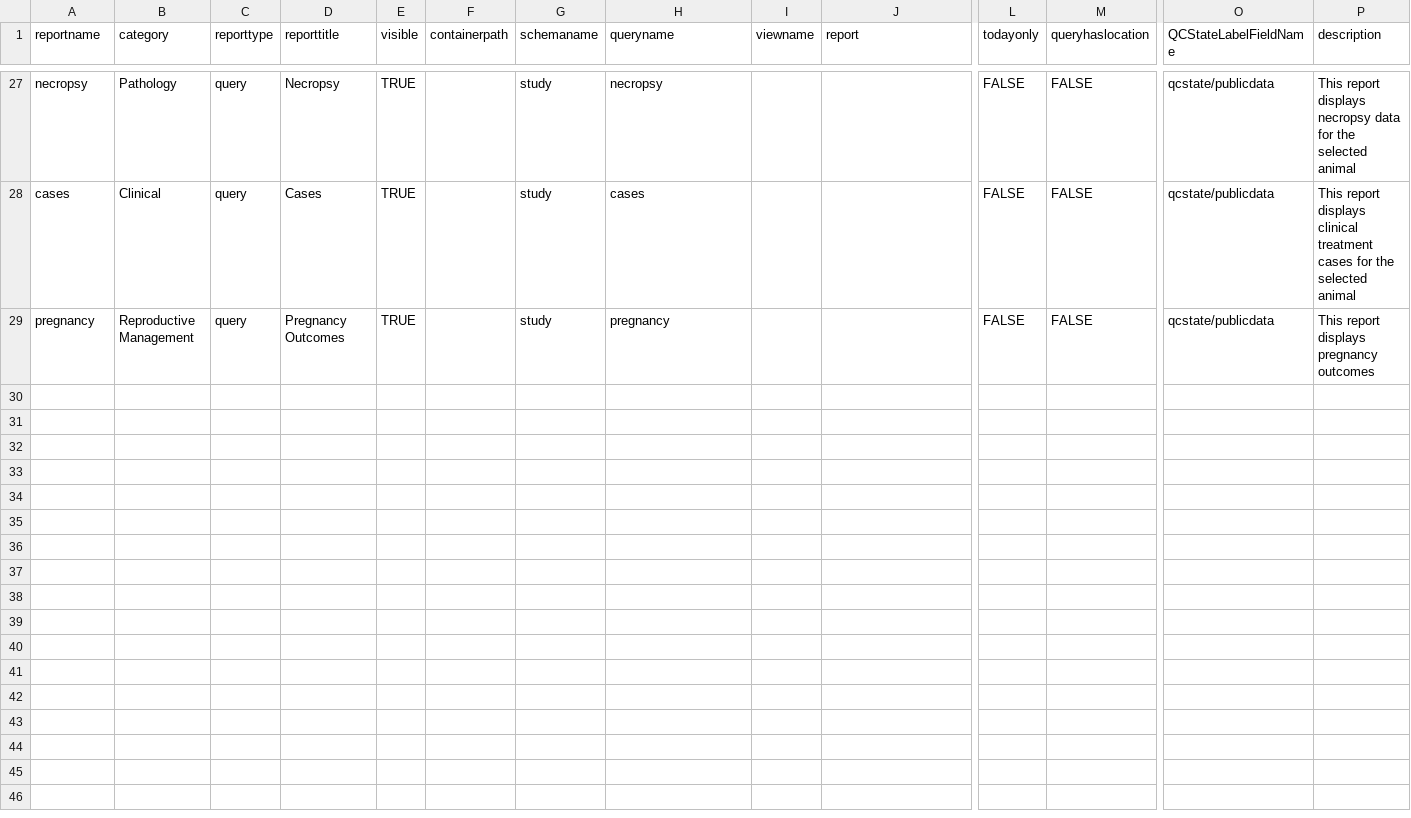
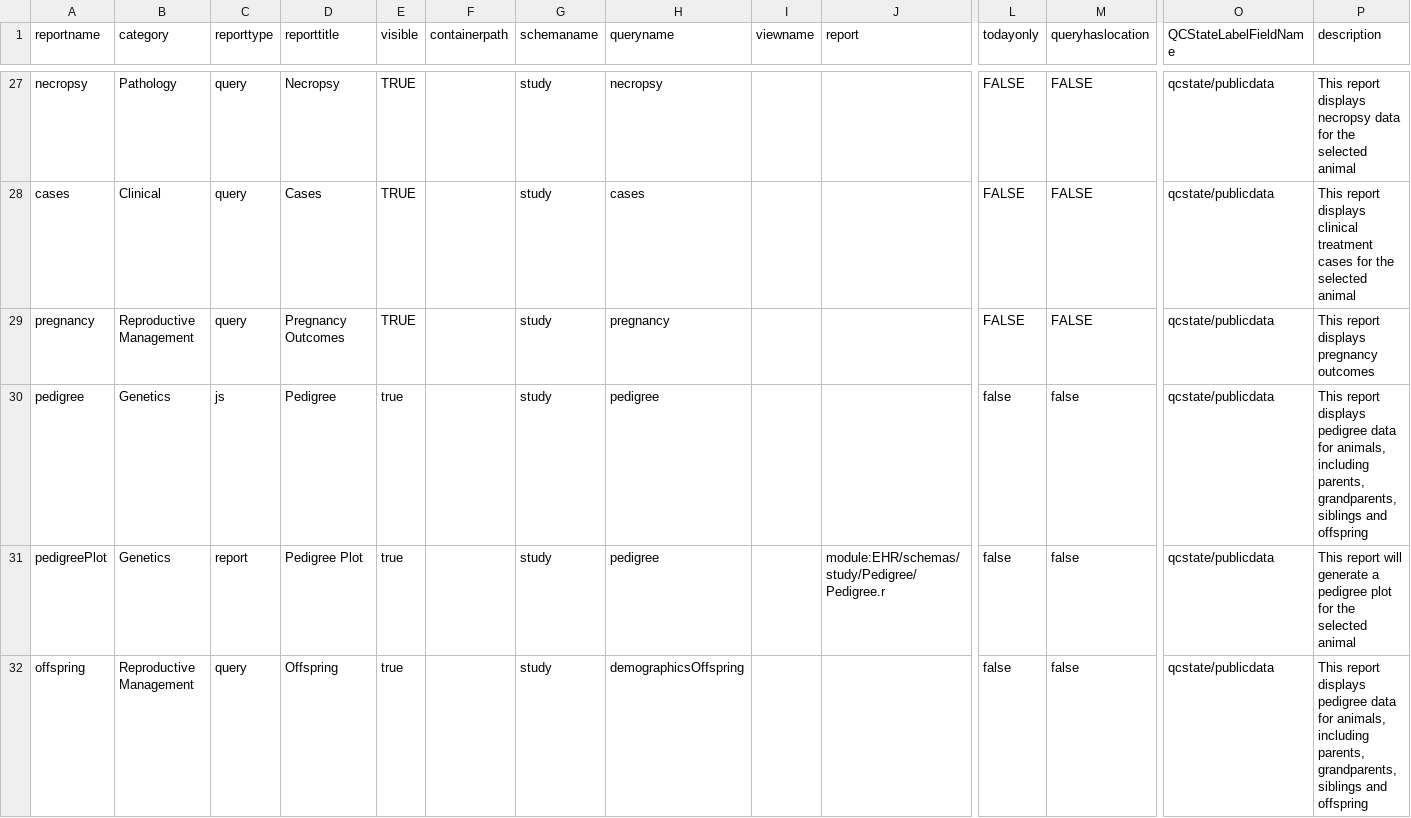
Before and after one commit to LabKey/nircEHRModules, a TSV file: nirc_ehr/resources/data/reports.tsv, drawn as a sheet; only a part is shown, gaps mark what is left out; rows hold the shown columns only; the diff covers the shown part only; the diff names each change by its address in the sheet, - before the commit and + after, or states it on an @@ line.

Commit message:
Pedigree reports

```diff
--- a/nirc_ehr/resources/data/reports.tsv
+++ b/nirc_ehr/resources/data/reports.tsv
+row 30: pedigree | Genetics | js | Pedigree | true |  | study | pedigree |  |  | false | false | qcstate/publicdata | This report displays pedigree data for animals, including parents, grandparents, siblings and offspring
+row 31: pedigreePlot | Genetics | report | Pedigree Plot | true |  | study | pedigree |  | module:EHR/schemas/study/Pedigree/Pedigree.r | false | false | qcstate/publicdata | This report will generate a pedigree plot for the selected animal
+row 32: offspring | Reproductive Management | query | Offspring | true |  | study | demographicsOffspring |  |  | false | false | qcstate/publicdata | This report displays pedigree data for animals, including parents, grandparents, siblings and offspring
```
Also changed, not shown: 3 added rows elsewhere in this file, 18 other files.
